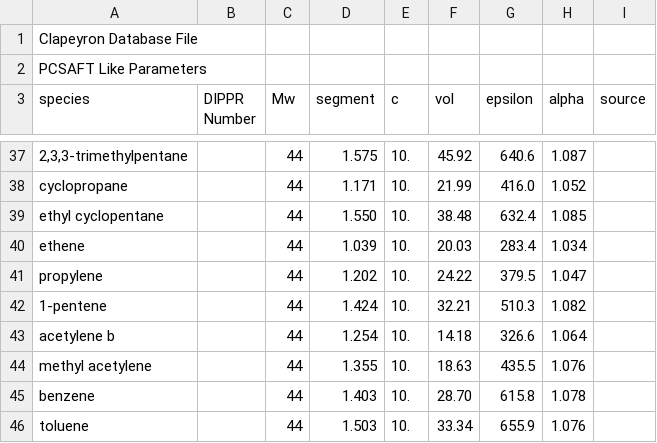
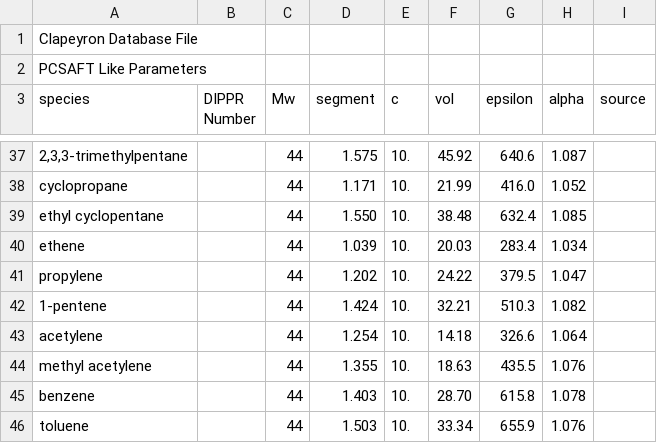
Before and after one commit to ClapeyronThermo/Clapeyron.jl, a CSV file: database/SAFT/BACKSAFT/BACKSAFT_like.csv, drawn as a sheet; only a part is shown, gaps mark what is left out.

```diff
--- a/database/SAFT/BACKSAFT/BACKSAFT_like.csv
+++ b/database/SAFT/BACKSAFT/BACKSAFT_like.csv
@@ -42,3 +42,3 @@ propylene,,44,1.202,10.,24.22,379.5,1.047,
 1-pentene,,44,1.424,10.,32.21,510.3,1.082,
-acetylene b,,44,1.254,10.,14.18,326.6,1.064,
+acetylene,,44,1.254,10.,14.18,326.6,1.064,
 methyl acetylene,,44,1.355,10.,18.63,435.5,1.076,
```
Also changed, not shown: database/Empiric/mixing/AsymmetricMixing/asymmetric_mixing_unlike.csv.
